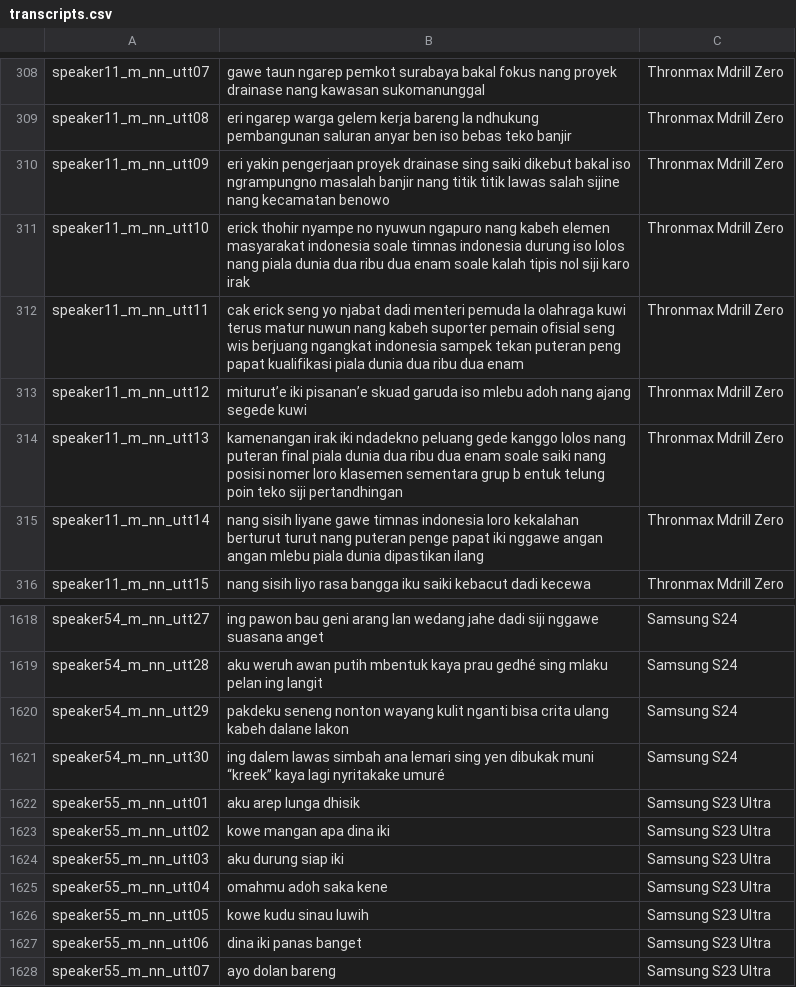
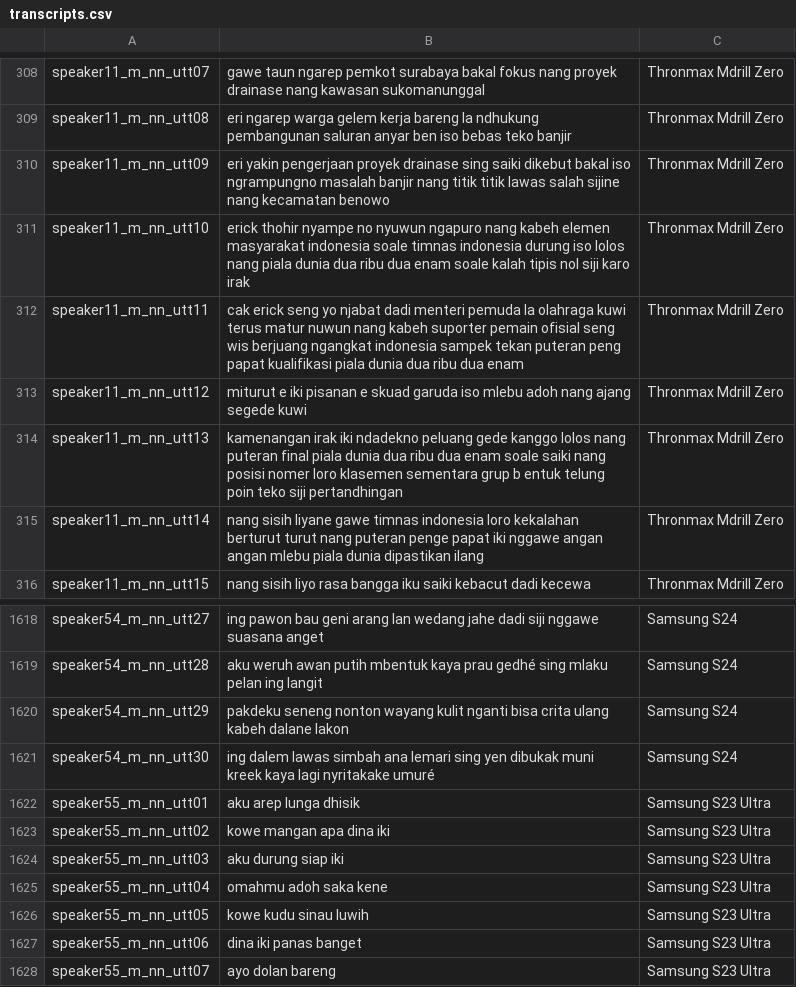
Before and after one commit to ChaiGans/tubes_2_asr_javanese, a CSV file: data/transcripts.csv, drawn as a sheet; only a part is shown, gaps mark what is left out.

```diff
--- a/data/transcripts.csv
+++ b/data/transcripts.csv
@@ -312,3 +312,3 @@ speaker11_m_nn_utt10,erick thohir nyampe no nyuwun ngapuro nang kabeh elemen mas
 speaker11_m_nn_utt11,cak erick seng yo njabat dadi menteri pemuda la olahraga kuwi terus matur nuwun nang kabeh suporter pemain ofisial seng wis berjuang ngangkat indonesia sampek tekan puteran peng papat kualifikasi piala dunia dua ribu dua enam,Thronmax Mdrill Zero
-speaker11_m_nn_utt12,miturut’e iki pisanan’e skuad garuda iso mlebu adoh nang ajang segede kuwi,Thronmax Mdrill Zero
+speaker11_m_nn_utt12,miturut e iki pisanan e skuad garuda iso mlebu adoh nang ajang segede kuwi,Thronmax Mdrill Zero
 speaker11_m_nn_utt13,kamenangan irak iki ndadekno peluang gede kanggo lolos nang puteran final piala dunia dua ribu dua enam soale saiki nang posisi nomer loro klasemen sementara grup b entuk telung poin teko siji pertandhingan,Thronmax Mdrill Zero
@@ -1620,3 +1620,3 @@ speaker54_m_nn_utt28,aku weruh awan putih mbentuk kaya prau gedhé sing mlaku pe
 speaker54_m_nn_utt29,pakdeku seneng nonton wayang kulit nganti bisa crita ulang kabeh dalane lakon,Samsung S24
-speaker54_m_nn_utt30,ing dalem lawas simbah ana lemari sing yen dibukak muni “kreek” kaya lagi nyritakake umuré,Samsung S24
+speaker54_m_nn_utt30,ing dalem lawas simbah ana lemari sing yen dibukak muni kreek kaya lagi nyritakake umuré,Samsung S24
 speaker55_m_nn_utt01,aku arep lunga dhisik,Samsung S23 Ultra
```
Also changed, not shown: 1 other file.
